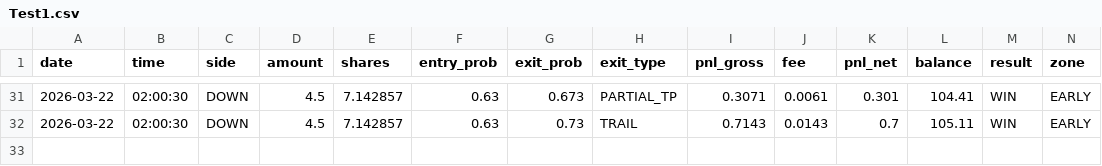
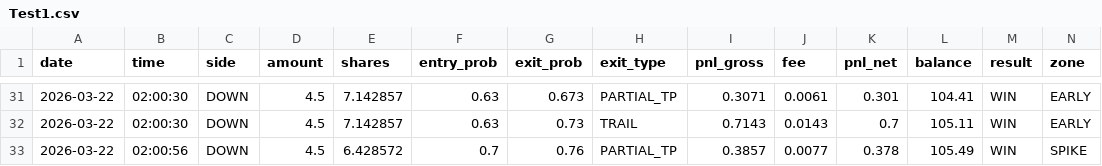
Before and after one commit to gutu99/bot-dashboard, a CSV file: Test1.csv, drawn as a sheet; only a part is shown, gaps mark what is left out; rows hold the shown columns only; the diff names each change by its address in the sheet, - before the commit and + after, or states it on an @@ line.

Commit message:
update

```diff
--- a/Test1.csv
+++ b/Test1.csv
+row 33: 2026-03-22 | 02:00:56 | DOWN | 4.5 | 6.428572 | 0.7 | 0.76 | PARTIAL_TP | 0.3857 | 0.0077 | 0.378 | 105.49 | WIN | SPIKE
```
